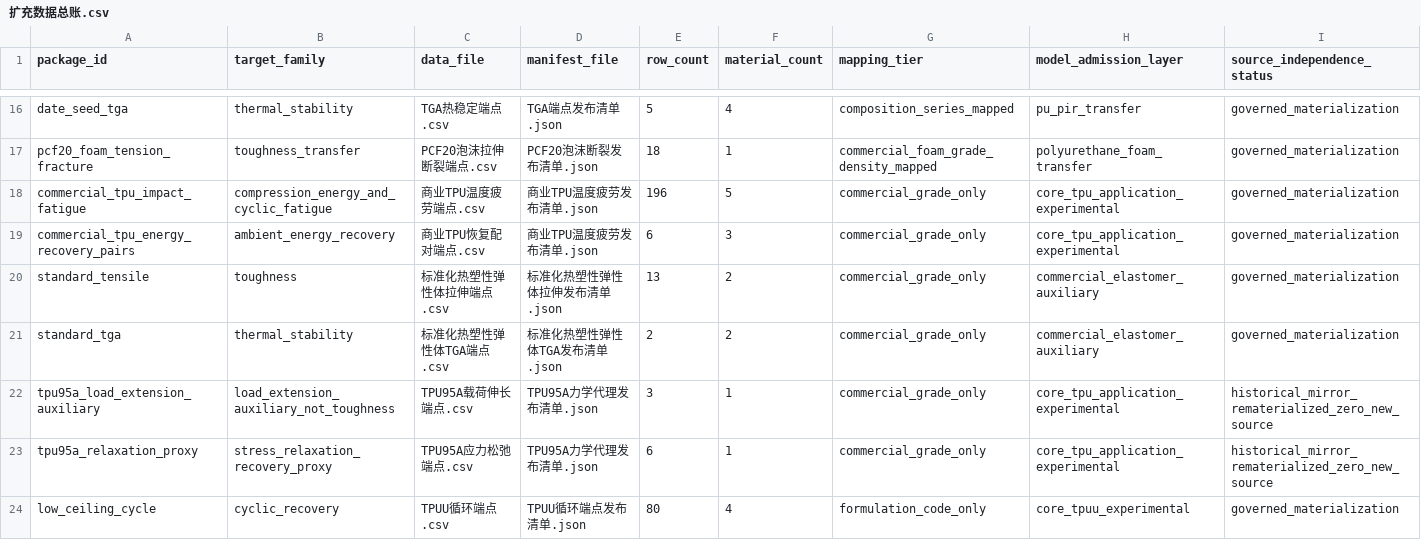
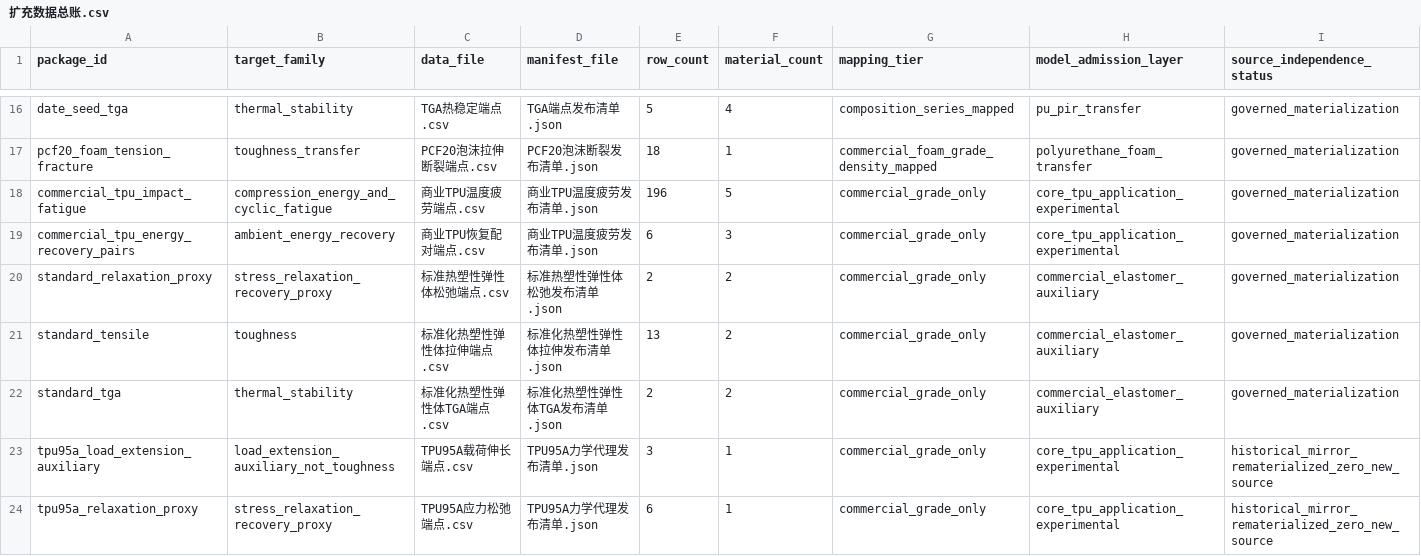
Before and after one commit to fafasco16/TPU-HighThroughput-Screening, a CSV file: 结果/定向筛选/扩充数据总账.csv, drawn as a sheet; only a part is shown, gaps mark what is left out; the shorter side is filled out with more unchanged rows; rows hold the shown columns only; the diff names each change by its address in the sheet, - before the commit and + after, or states it on an @@ line.

Commit message:
feat: add commercial elastomer relaxation proxies

```diff
--- a/结果/定向筛选/扩充数据总账.csv
+++ b/结果/定向筛选/扩充数据总账.csv
+row 20: standard_relaxation_proxy | stress_relaxation_recovery_proxy | 标准热塑性弹性体松弛端点.csv | 标准热塑性弹性体松弛发布清单.json | 2 | 2 | commercial_grade_only | commercial_elastomer_auxiliary | governed_materialization
```
Also changed, not shown: 结果/定向筛选/多目标材料索引.csv, 结果/定向筛选/本地扩库队列.csv, 21 other files.
